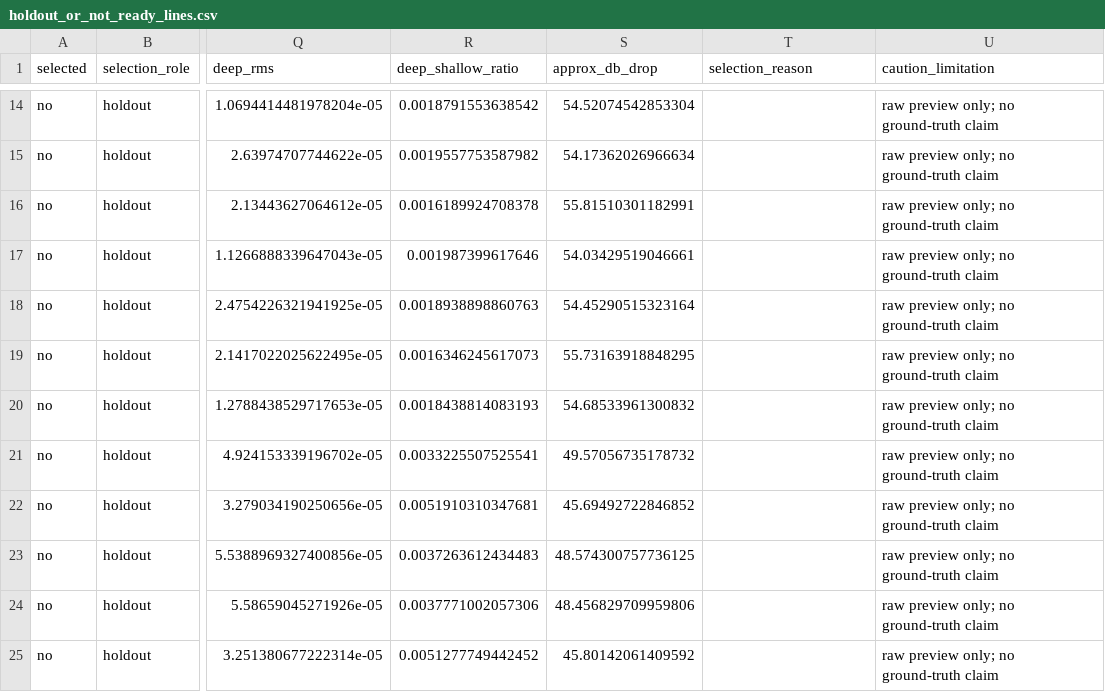
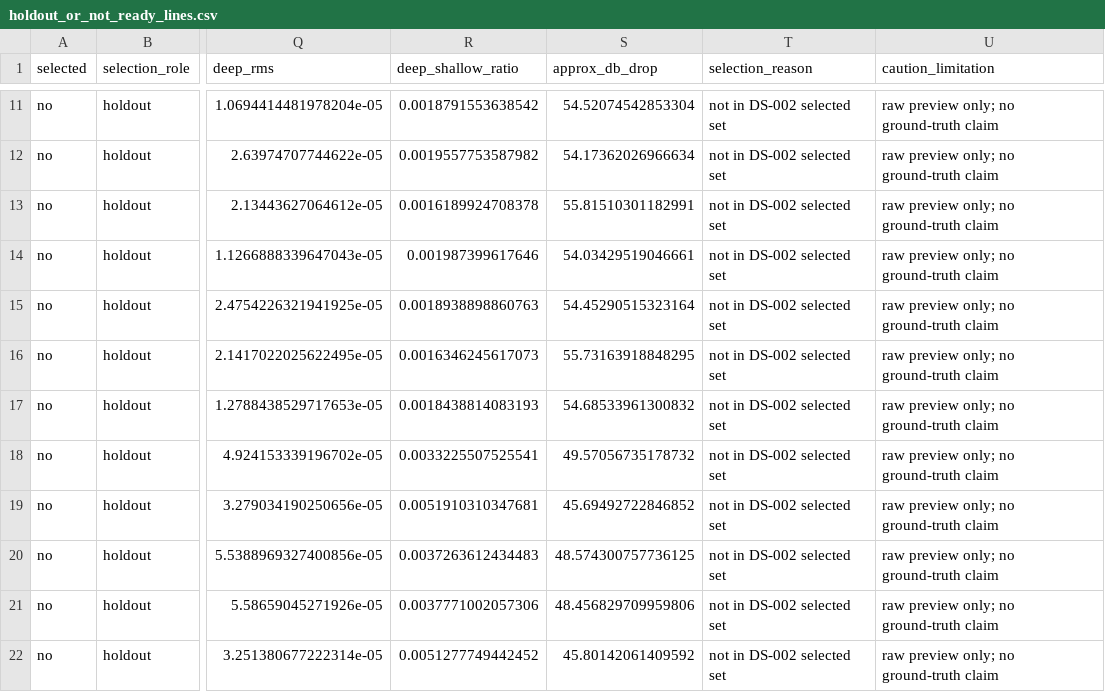
Before and after one commit to CYberkra/MyGPR-Evidence, a CSV file: field/DS-002_field_preview_selection_no_prior_qc_set/tables/holdout_or_not_ready_lines.csv, drawn as a sheet; only a part is shown, gaps mark what is left out; addresses are those after the commit; the diff covers the shown part only; the diff names each change by its address in the sheet, - before the commit and + after, or states it on an @@ line.

```diff
--- a/field/DS-002_field_preview_selection_no_prior_qc_set/tables/holdout_or_not_ready_lines.csv
+++ b/field/DS-002_field_preview_selection_no_prior_qc_set/tables/holdout_or_not_ready_lines.csv
-T11:T22 (selection_reason): (empty)
+T11:T22 (selection_reason): not in DS-002 selected set
```
Also changed, not shown: 3 removed rows and 9 edited cells elsewhere in this file, field/DS-002_field_preview_selection_no_prior_qc_set/tables/field_candidate_comparison.csv, field/DS-002_field_preview_selection_no_prior_qc_set/tables/no_prior_qc_candidate_set.csv, 5 other files.
